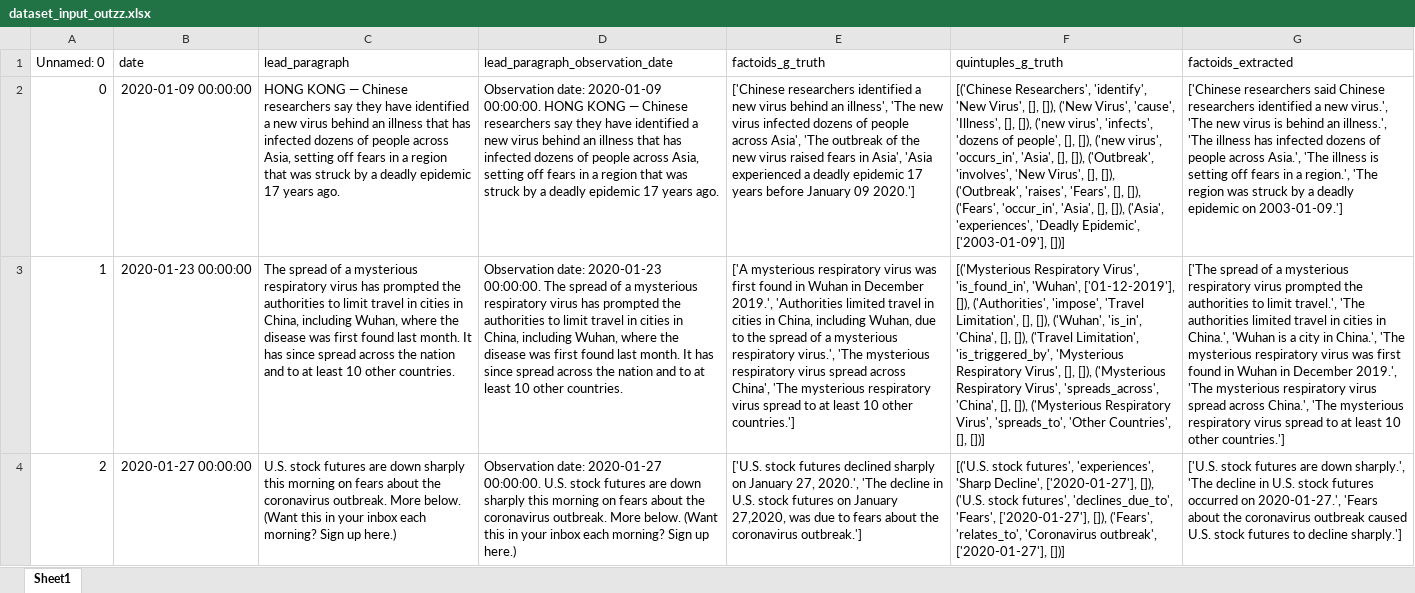
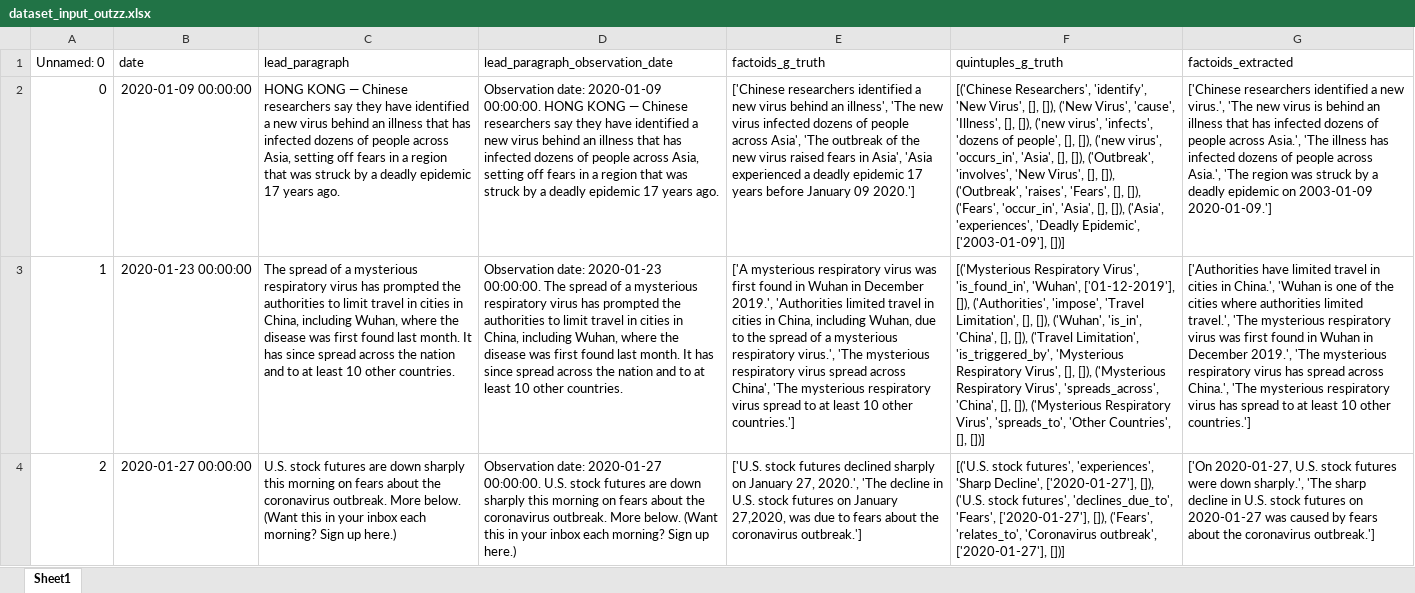
Before and after one commit to UltimateBeaver/sample-project, an Excel workbook: itext2kg_atom/datasets/atom/my_test_datasets/dataset_input_outzz.xlsx, sheet Sheet1, drawn as a sheet; only a part is shown; values as stored, in another font and other column widths than the file's, no borders; the diff covers the shown part only; the diff names each change by its address in the sheet, - before the commit and + after, or states it on an @@ line.

```diff
--- a/itext2kg_atom/datasets/atom/my_test_datasets/dataset_input_outzz.xlsx (sheet Sheet1)
+++ b/itext2kg_atom/datasets/atom/my_test_datasets/dataset_input_outzz.xlsx (sheet Sheet1)
-G2 (factoids_extracted): ['Chinese researchers said Chinese researchers identified a new virus.', 'The new virus is behind an illness.', 'The illness has infected dozens of people across Asia.', 'The illness is setting off fears in a region.', 'The region was struck by a deadly epidemic on 2003-01-09.']
+G2 (factoids_extracted): ['Chinese researchers identified a new virus.', 'The new virus is behind an illness that has infected dozens of people across Asia.', 'The illness has infected dozens of people across Asia.', 'The region was struck by a deadly epidemic on 2003-01-09 2020-01-09.']
-G3 (factoids_extracted): ['The spread of a mysterious respiratory virus prompted the authorities to limit travel.', 'The authorities limited travel in cities in China.', 'Wuhan is a city in China.', 'The mysterious respiratory virus was first found in Wuhan in December 2019.', 'The mysterious respiratory virus spread across China.', 'The mysterious respiratory virus spread to…
+G3 (factoids_extracted): ['Authorities have limited travel in cities in China.', 'Wuhan is one of the cities where authorities limited travel.', 'The mysterious respiratory virus was first found in Wuhan in December 2019.', 'The mysterious respiratory virus has spread across China.', 'The mysterious respiratory virus has spread to…
-G4 (factoids_extracted): ['U.S. stock futures are down sharply.', 'The decline in U.S. stock futures occurred on 2020-01-27.', 'Fears about the coronavirus outbreak caused U.S. stock futures to decline sharply.']
+G4 (factoids_extracted): ['On 2020-01-27, U.S. stock futures were down sharply.', 'The sharp decline in U.S. stock futures on 2020-01-27 was caused by fears about the coronavirus outbreak.']
```
Also changed, not shown: 7 edited cells elsewhere in this sheet, itext2kg_atom/datasets/atom/my_test_datasets/dataset_output.xlsx, 6 other files.
